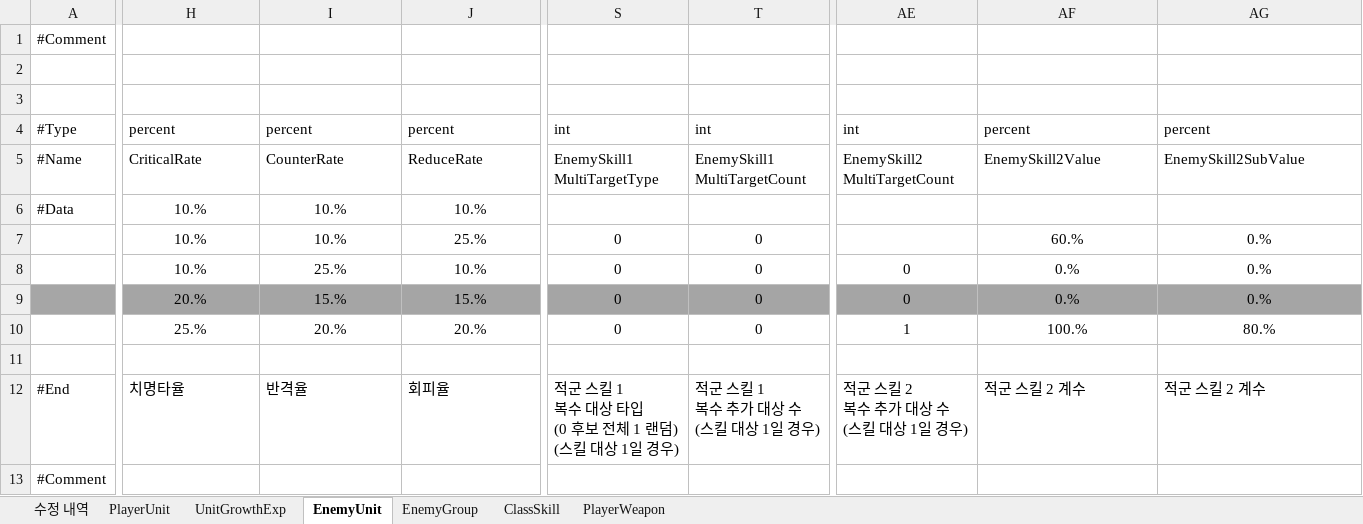
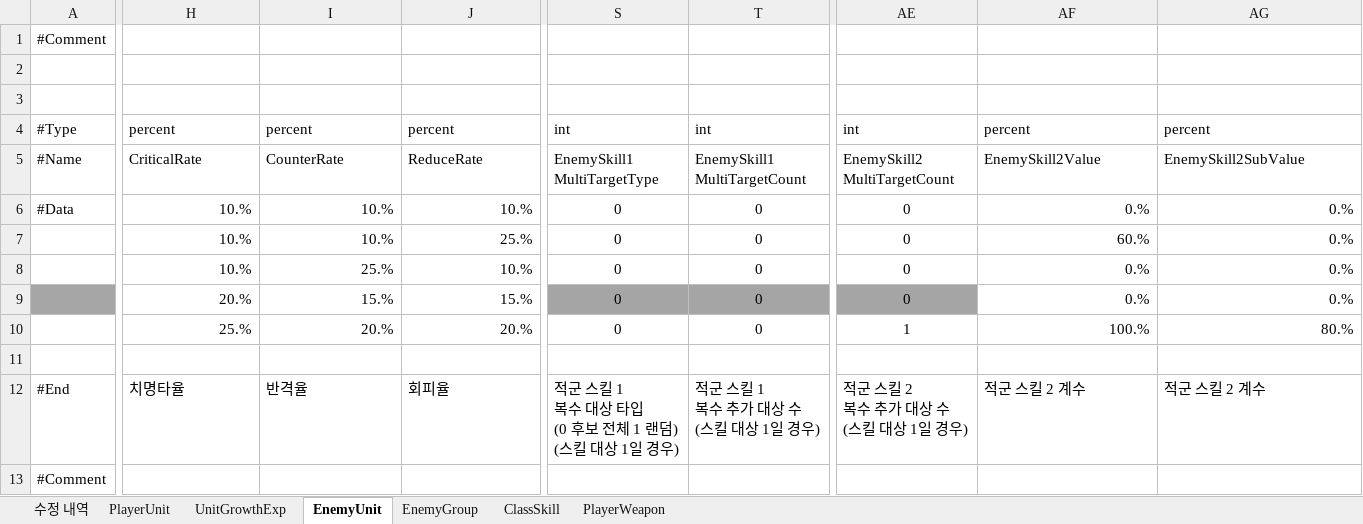
Before and after one commit to TeamNorthernSky/HeroInfluence, an Excel workbook: Assets/_ProtoType_Merge/ASB/Data/Excel/H.I 베타 전투 밸런스 데이터 테이블.xlsx, sheet EnemyUnit, drawn as a sheet; only a part is shown, gaps mark what is left out; values as stored, in another font and other column widths than the file's, no borders; the diff covers the shown part only; the diff names each change by its address in the sheet, - before the commit and + after, or states it on an @@ line.

```diff
--- a/Assets/_ProtoType_Merge/ASB/Data/Excel/H.I 베타 전투 밸런스 데이터 테이블.xlsx (sheet EnemyUnit)
+++ b/Assets/_ProtoType_Merge/ASB/Data/Excel/H.I 베타 전투 밸런스 데이터 테이블.xlsx (sheet EnemyUnit)
-H6:J10 alignment: center
+H6:J10 alignment: right
-S6: (empty)
+S6: 0
-T6: (empty)
+T6: 0
-AE6:AE7: (empty)
+AE6:AE7: 0
-AF6: (empty)
+AF6: 0.%
-AG6: (empty)
+AG6: 0.%
-AF7:AG10 alignment: center
+AF7:AG10 alignment: right
-H9:J9 fill: #A5A5A5
+H9:J9 fill: none
-AF9:AG9 fill: #A5A5A5
+AF9:AG9 fill: none
```
Also changed, not shown: 7 edited cells and cell formats elsewhere in this sheet, 3 other files.
